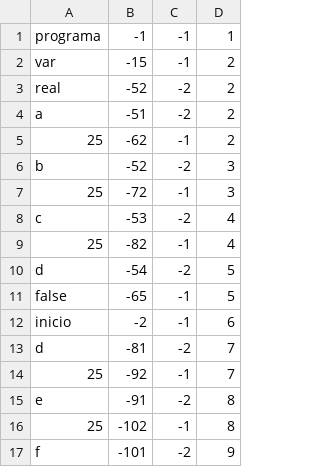
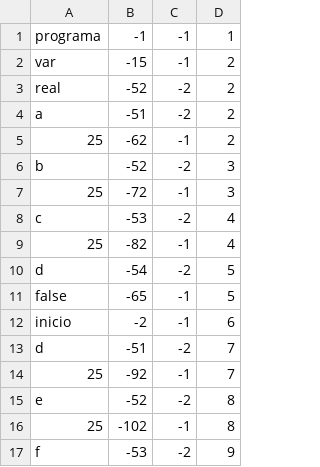
Before and after one commit to CesarJZO/Language-and-Automata-II, a CSV file: SemanticAnalyzer/test_files/tokens.csv, drawn as a sheet.

Commit message:
Add token checking usage

```diff
--- a/SemanticAnalyzer/test_files/tokens.csv
+++ b/SemanticAnalyzer/test_files/tokens.csv
@@ -12,6 +12,6 @@ false,-65,-1,5
 inicio,-2,-1,6
-d,-81,-2,7
+d,-51,-2,7
 25,-92,-1,7
-e,-91,-2,8
+e,-52,-2,8
 25,-102,-1,8
-f,-101,-2,9
+f,-53,-2,9
```
Also changed, not shown: 2 other files.
